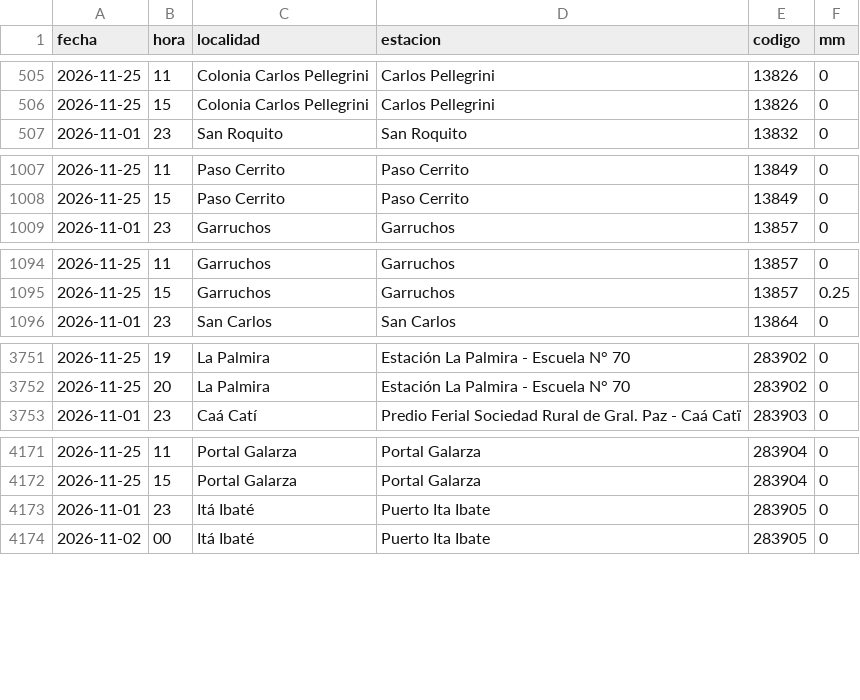
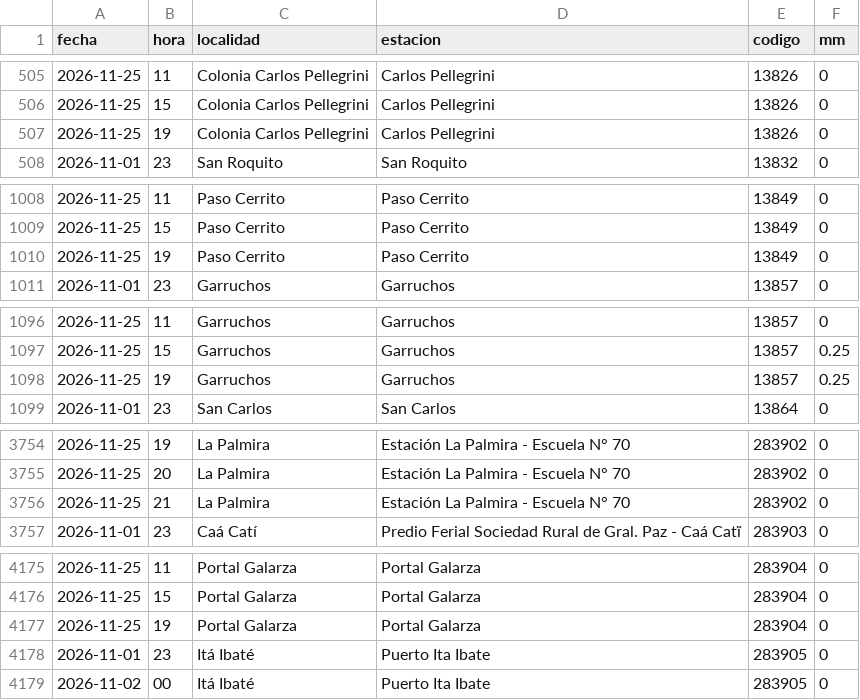
Before and after one commit to tablerocorrientes/tablerocorrientes.github.io, a CSV file: data/registro/lluvia_horaria.csv, drawn as a sheet; only a part is shown, gaps mark what is left out; the diff covers the shown part only.

Commit message:
Ciclo continuo (normal): lluvia, satélite, pronóstico, fuentes y ríos, 25/11/2026 22:09 h

```diff
--- a/data/registro/lluvia_horaria.csv
+++ b/data/registro/lluvia_horaria.csv
@@ -506,2 +506,3 @@ fecha,hora,localidad,estacion,codigo,mm
 2026-11-25,15,Colonia Carlos Pellegrini,Carlos Pellegrini,13826,0
+2026-11-25,19,Colonia Carlos Pellegrini,Carlos Pellegrini,13826,0
 2026-11-01,23,San Roquito,San Roquito,13832,0
@@ -1008,2 +1009,3 @@ fecha,hora,localidad,estacion,codigo,mm
 2026-11-25,15,Paso Cerrito,Paso Cerrito,13849,0
+2026-11-25,19,Paso Cerrito,Paso Cerrito,13849,0
 2026-11-01,23,Garruchos,Garruchos,13857,0
@@ -1095,2 +1097,3 @@ fecha,hora,localidad,estacion,codigo,mm
 2026-11-25,15,Garruchos,Garruchos,13857,0.25
+2026-11-25,19,Garruchos,Garruchos,13857,0.25
 2026-11-01,23,San Carlos,San Carlos,13864,0
@@ -3752,2 +3755,3 @@ fecha,hora,localidad,estacion,codigo,mm
 2026-11-25,20,La Palmira,Estación La Palmira - Escuela N° 70,283902,0
+2026-11-25,21,La Palmira,Estación La Palmira - Escuela N° 70,283902,0
 2026-11-01,23,Caá Catí,Predio Ferial Sociedad Rural de Gral. Paz - Caá Catï,283903,0
@@ -4172,2 +4176,3 @@ fecha,hora,localidad,estacion,codigo,mm
 2026-11-25,15,Portal Galarza,Portal Galarza,283904,0
+2026-11-25,19,Portal Galarza,Portal Galarza,283904,0
 2026-11-01,23,Itá Ibaté,Puerto Ita Ibate,283905,0
```
Also changed, not shown: 3 added rows elsewhere in this file, data/registro/resumen_diario_lluvia.csv, 7 other files.
